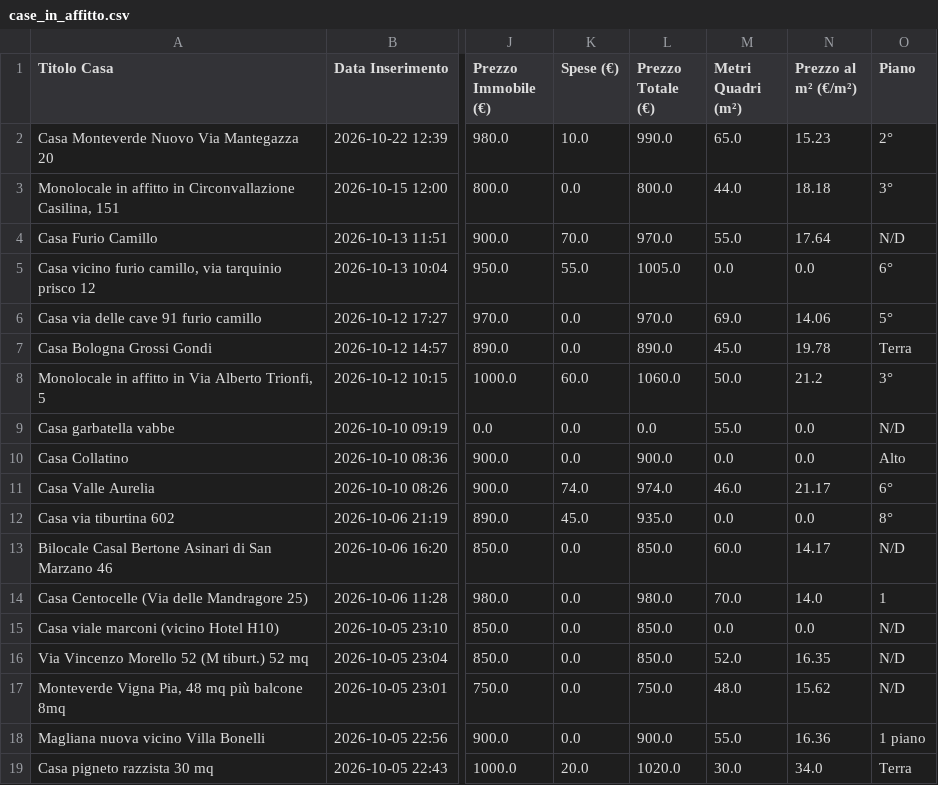
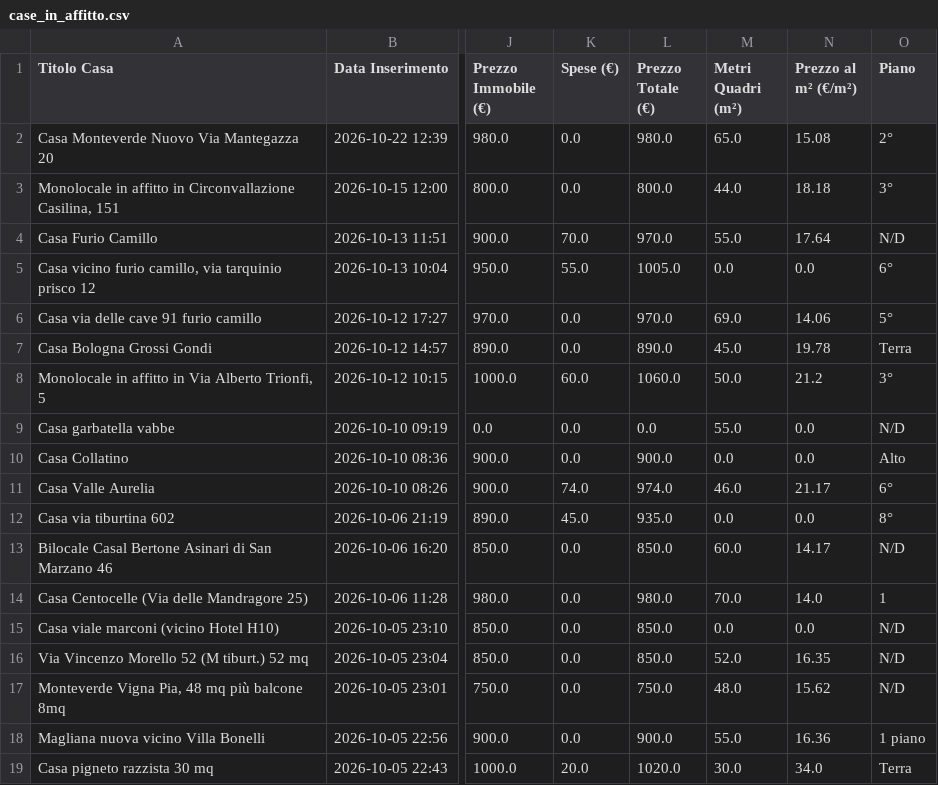
Before and after one commit to Nitrowarrior98/Case_in_affitto, a CSV file: case_in_affitto.csv, drawn as a sheet; only a part is shown, gaps mark what is left out; the diff names each change by its address in the sheet, - before the commit and + after, or states it on an @@ line.

Commit message:
Aggiornamento catalogo 2026-10-27 15:36

```diff
--- a/case_in_affitto.csv
+++ b/case_in_affitto.csv
-K2 (Spese (€)): 10.0
+K2 (Spese (€)): 0.0
-L2 (Prezzo Totale (€)): 990.0
+L2 (Prezzo Totale (€)): 980.0
-N2 (Prezzo al m² (€/m²)): 15.23
+N2 (Prezzo al m² (€/m²)): 15.08
```
